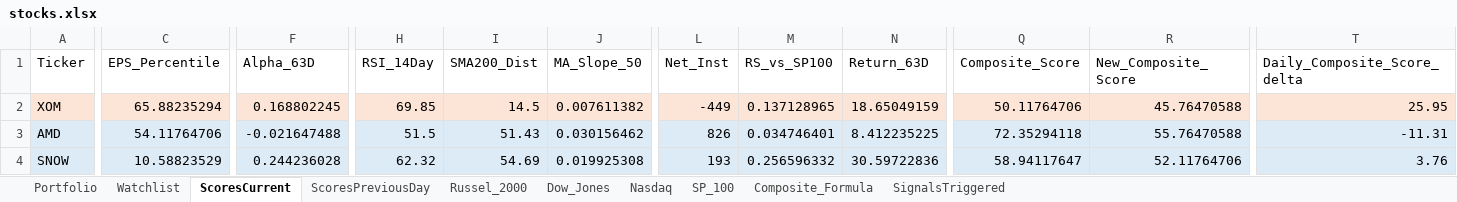
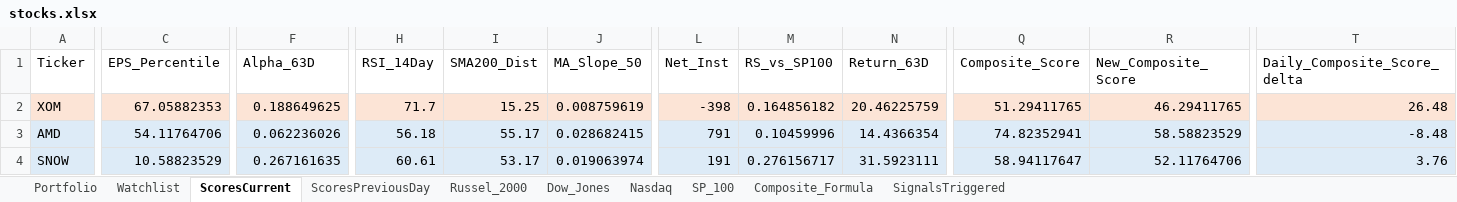
Before and after one commit to srijaipur/stocks-analytics-engine, an Excel workbook: stocks.xlsx, sheet ScoresCurrent, drawn as a sheet; only a part is shown, gaps mark what is left out; values as stored, in another font and other column widths than the file's, no borders; the diff covers the shown part only; the diff names each change by its address in the sheet, - before the commit and + after, or states it on an @@ line.

```diff
--- a/stocks.xlsx (sheet ScoresCurrent)
+++ b/stocks.xlsx (sheet ScoresCurrent)
-C2 (EPS_Percentile): 65.88235294
+C2 (EPS_Percentile): 67.05882353
-F2 (Alpha_63D): 0.168802245
+F2 (Alpha_63D): 0.188649625
-H2 (RSI_14Day): 69.85
+H2 (RSI_14Day): 71.7
-I2 (SMA200_Dist): 14.5
+I2 (SMA200_Dist): 15.25
-J2 (MA_Slope_50): 0.007611382
+J2 (MA_Slope_50): 0.008759619
-L2 (Net_Inst): -449
+L2 (Net_Inst): -398
-M2 (RS_vs_SP100): 0.137128965
+M2 (RS_vs_SP100): 0.164856182
-N2 (Return_63D): 18.65049159
+N2 (Return_63D): 20.46225759
-Q2 (Composite_Score): 50.11764706
+Q2 (Composite_Score): 51.29411765
-R2 (New_Composite_Score): 45.76470588
+R2 (New_Composite_Score): 46.29411765
-T2 (Daily_Composite_Score_delta): 25.95
+T2 (Daily_Composite_Score_delta): 26.48
-F3 (Alpha_63D): -0.021647488
+F3 (Alpha_63D): 0.062236026
-H3 (RSI_14Day): 51.5
+H3 (RSI_14Day): 56.18
-I3 (SMA200_Dist): 51.43
+I3 (SMA200_Dist): 55.17
-J3 (MA_Slope_50): 0.030156462
+J3 (MA_Slope_50): 0.028682415
-L3 (Net_Inst): 826
+L3 (Net_Inst): 791
-M3 (RS_vs_SP100): 0.034746401
+M3 (RS_vs_SP100): 0.10459996
-N3 (Return_63D): 8.412235225
+N3 (Return_63D): 14.4366354
-Q3 (Composite_Score): 72.35294118
+Q3 (Composite_Score): 74.82352941
-R3 (New_Composite_Score): 55.76470588
+R3 (New_Composite_Score): 58.58823529
-T3 (Daily_Composite_Score_delta): -11.31
+T3 (Daily_Composite_Score_delta): -8.48
-F4 (Alpha_63D): 0.244236028
+F4 (Alpha_63D): 0.267161635
-H4 (RSI_14Day): 62.32
+H4 (RSI_14Day): 60.61
-I4 (SMA200_Dist): 54.69
+I4 (SMA200_Dist): 53.17
-J4 (MA_Slope_50): 0.019925308
+J4 (MA_Slope_50): 0.019063974
-L4 (Net_Inst): 193
+L4 (Net_Inst): 191
-M4 (RS_vs_SP100): 0.256596332
+M4 (RS_vs_SP100): 0.276156717
-N4 (Return_63D): 30.59722836
+N4 (Return_63D): 31.5923111
```
Also changed, not shown: 931 edited cells and cell formats elsewhere in this sheet, sheet SignalsTriggered, sheet ScoresPreviousDay, 4 other files.
